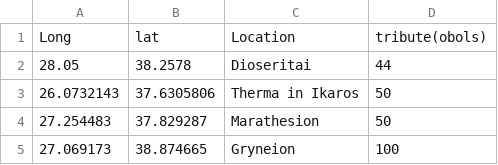
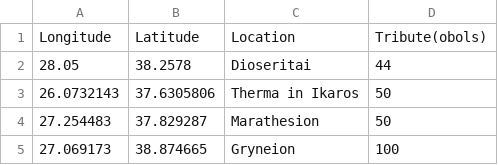
Before and after one commit to adamas-oui/443-2.atl.coordinate-tribute, a CSV file: tribute_data.csv, drawn as a sheet; only a part is shown.

Commit message:
Update tribute_data.csv

```diff
--- a/tribute_data.csv
+++ b/tribute_data.csv
@@ -1,2 +1,2 @@
-Long,lat,Location,tribute(obols)
+Longitude,Latitude,Location,Tribute(obols)
 28.05,38.2578,Dioseritai,44
```
